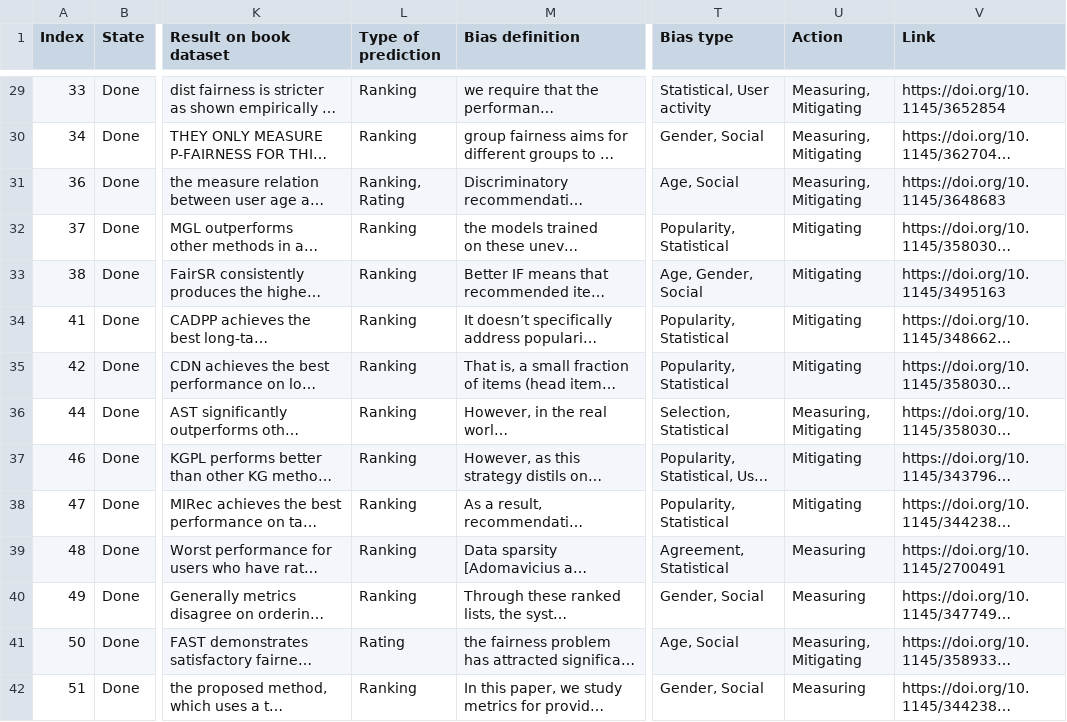
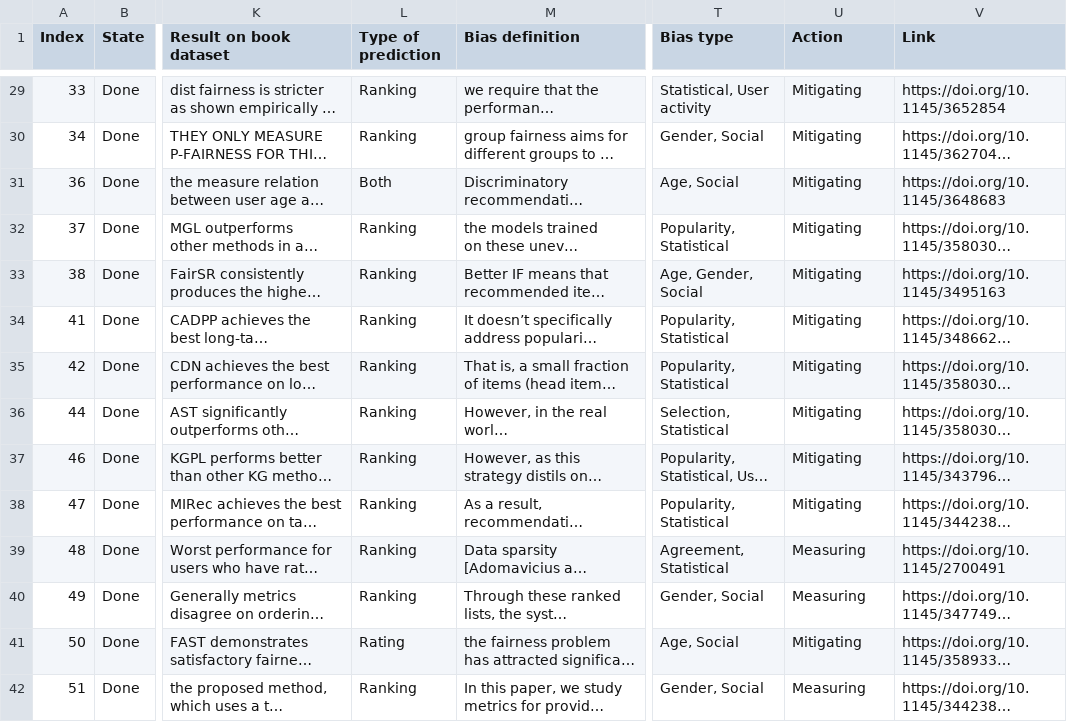
Before and after one commit to SavvinaDaniil/BiasInBookRecommendationSurvey, a CSV file: Eligble_papers.csv, drawn as a sheet; only a part is shown, gaps mark what is left out; long unchanged cells end in …; the diff covers the shown part only; the diff names each change by its address in the sheet, - before the commit and + after, or states it on an @@ line.

```diff
--- a/Eligble_papers.csv
+++ b/Eligble_papers.csv
-U29:U31 (Action): Measuring, Mitigating
+U29:U31 (Action): Mitigating
-L31 (Type of prediction): Ranking, Rating
+L31 (Type of prediction): Both
-U36 (Action): Measuring, Mitigating
+U36 (Action): Mitigating
-U41 (Action): Measuring, Mitigating
+U41 (Action): Mitigating
```
Also changed, not shown: 28 edited cells elsewhere in this file, 2 other files.
